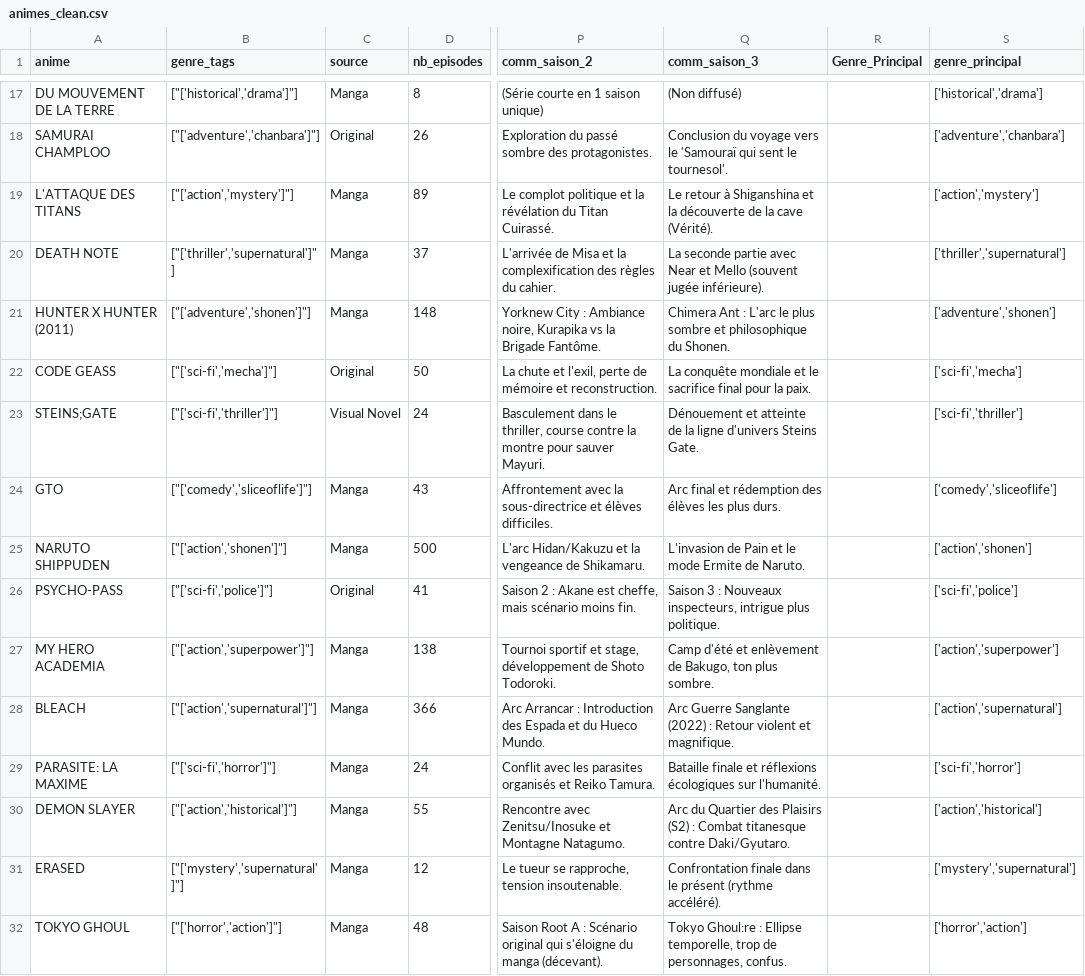
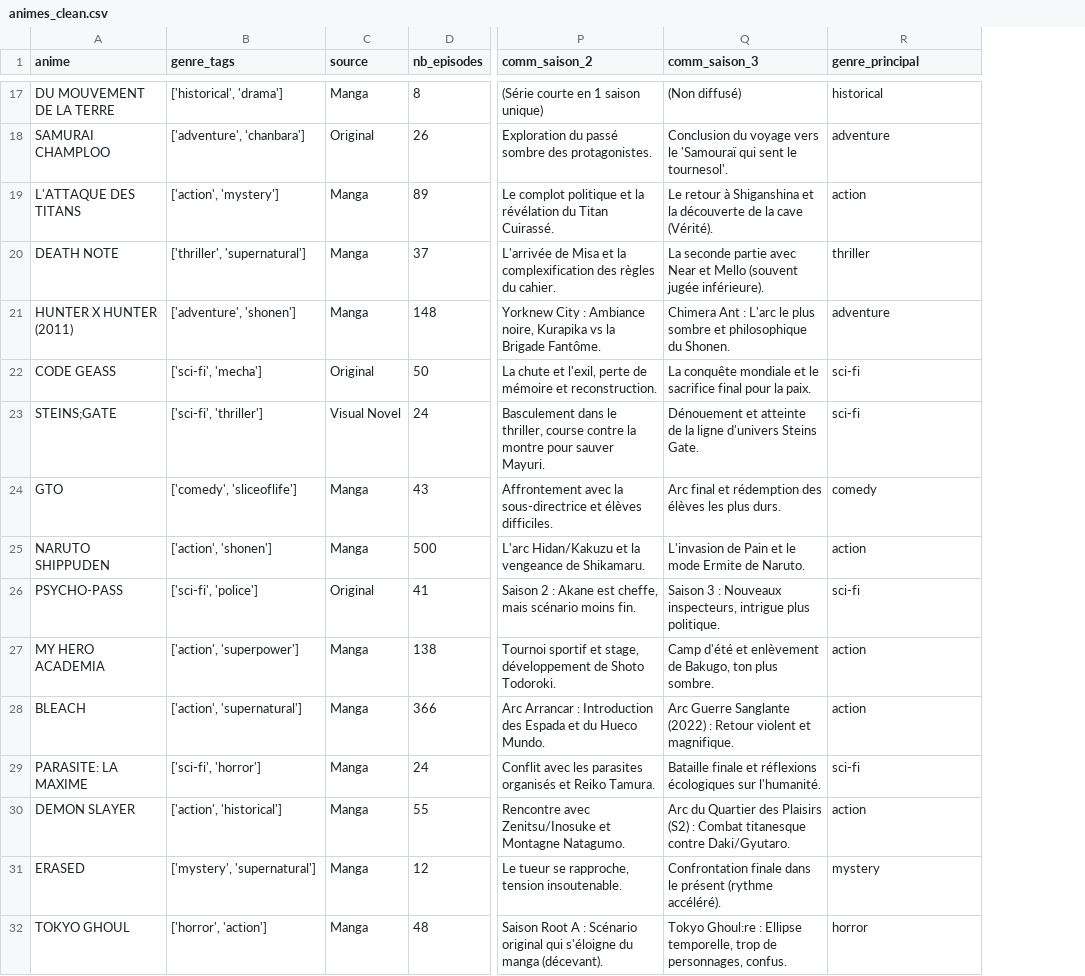
Before and after one commit to uriellequenum92-cmd/score-editorial-anime-, a CSV file: animes_clean.csv, drawn as a sheet; only a part is shown, gaps mark what is left out; removed rows and columns are numbered as before the commit, all else as after; the diff covers the shown part only; the diff names each change by its address in the sheet, - before the commit and + after, or states it on an @@ line.

```diff
--- a/animes_clean.csv
+++ b/animes_clean.csv
-column R (Genre_Principal), empty
-B17 (genre_tags): ["['historical','drama']"]
+B17 (genre_tags): ['historical', 'drama']
-R17 (genre_principal): ['historical','drama']
+R17 (genre_principal): historical
-B18 (genre_tags): ["['adventure','chanbara']"]
+B18 (genre_tags): ['adventure', 'chanbara']
-R18 (genre_principal): ['adventure','chanbara']
+R18 (genre_principal): adventure
-B19 (genre_tags): ["['action','mystery']"]
+B19 (genre_tags): ['action', 'mystery']
-R19 (genre_principal): ['action','mystery']
+R19 (genre_principal): action
-B20 (genre_tags): ["['thriller','supernatural']"]
+B20 (genre_tags): ['thriller', 'supernatural']
-R20 (genre_principal): ['thriller','supernatural']
+R20 (genre_principal): thriller
-B21 (genre_tags): ["['adventure','shonen']"]
+B21 (genre_tags): ['adventure', 'shonen']
-R21 (genre_principal): ['adventure','shonen']
+R21 (genre_principal): adventure
-B22 (genre_tags): ["['sci-fi','mecha']"]
+B22 (genre_tags): ['sci-fi', 'mecha']
-R22 (genre_principal): ['sci-fi','mecha']
+R22 (genre_principal): sci-fi
-B23 (genre_tags): ["['sci-fi','thriller']"]
+B23 (genre_tags): ['sci-fi', 'thriller']
-R23 (genre_principal): ['sci-fi','thriller']
+R23 (genre_principal): sci-fi
-B24 (genre_tags): ["['comedy','sliceoflife']"]
+B24 (genre_tags): ['comedy', 'sliceoflife']
-R24 (genre_principal): ['comedy','sliceoflife']
+R24 (genre_principal): comedy
-B25 (genre_tags): ["['action','shonen']"]
+B25 (genre_tags): ['action', 'shonen']
-R25 (genre_principal): ['action','shonen']
+R25 (genre_principal): action
-B26 (genre_tags): ["['sci-fi','police']"]
+B26 (genre_tags): ['sci-fi', 'police']
-R26 (genre_principal): ['sci-fi','police']
+R26 (genre_principal): sci-fi
-B27 (genre_tags): ["['action','superpower']"]
+B27 (genre_tags): ['action', 'superpower']
-R27 (genre_principal): ['action','superpower']
+R27 (genre_principal): action
-B28 (genre_tags): ["['action','supernatural']"]
+B28 (genre_tags): ['action', 'supernatural']
-R28 (genre_principal): ['action','supernatural']
+R28 (genre_principal): action
-B29 (genre_tags): ["['sci-fi','horror']"]
+B29 (genre_tags): ['sci-fi', 'horror']
-R29 (genre_principal): ['sci-fi','horror']
+R29 (genre_principal): sci-fi
-B30 (genre_tags): ["['action','historical']"]
+B30 (genre_tags): ['action', 'historical']
-R30 (genre_principal): ['action','historical']
+R30 (genre_principal): action
-B31 (genre_tags): ["['mystery','supernatural']"]
+B31 (genre_tags): ['mystery', 'supernatural']
-R31 (genre_principal): ['mystery','supernatural']
+R31 (genre_principal): mystery
-B32 (genre_tags): ["['horror','action']"]
+B32 (genre_tags): ['horror', 'action']
-R32 (genre_principal): ['horror','action']
+R32 (genre_principal): horror
```
Also changed, not shown: 86 edited cells elsewhere in this file, 2 other files.
